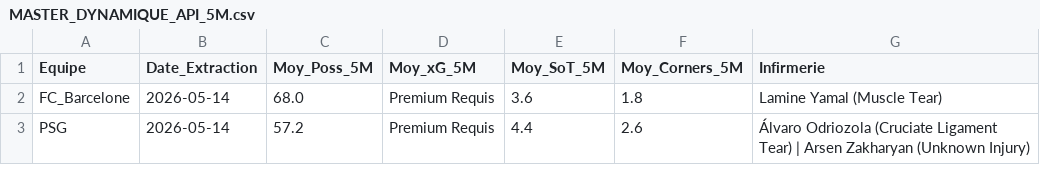
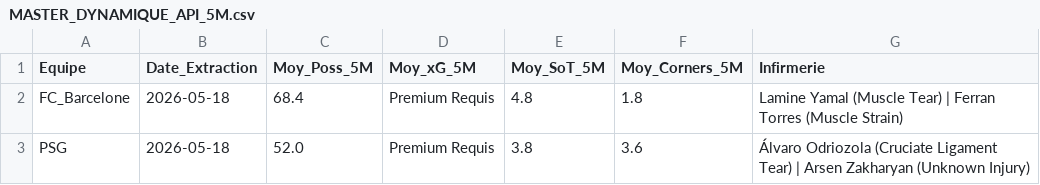
Before and after one commit to Liolux21/War-Room-WebSite, a CSV file: MASTER_DYNAMIQUE_API_5M.csv, drawn as a sheet.

```diff
--- a/MASTER_DYNAMIQUE_API_5M.csv
+++ b/MASTER_DYNAMIQUE_API_5M.csv
@@ -1,3 +1,3 @@
 Equipe;Date_Extraction;Moy_Poss_5M;Moy_xG_5M;Moy_SoT_5M;Moy_Corners_5M;Infirmerie
-FC_Barcelone;2026-05-14;68.0;Premium Requis;3.6;1.8;Lamine Yamal (Muscle Tear)
-PSG;2026-05-14;57.2;Premium Requis;4.4;2.6;Álvaro Odriozola (Cruciate Ligament Tear) | Arsen Zakharyan (Unknown Injury)
+FC_Barcelone;2026-05-18;68.4;Premium Requis;4.8;1.8;Lamine Yamal (Muscle Tear) | Ferran Torres (Muscle Strain)
+PSG;2026-05-18;52.0;Premium Requis;3.8;3.6;Álvaro Odriozola (Cruciate Ligament Tear) | Arsen Zakharyan (Unknown Injury)
```
